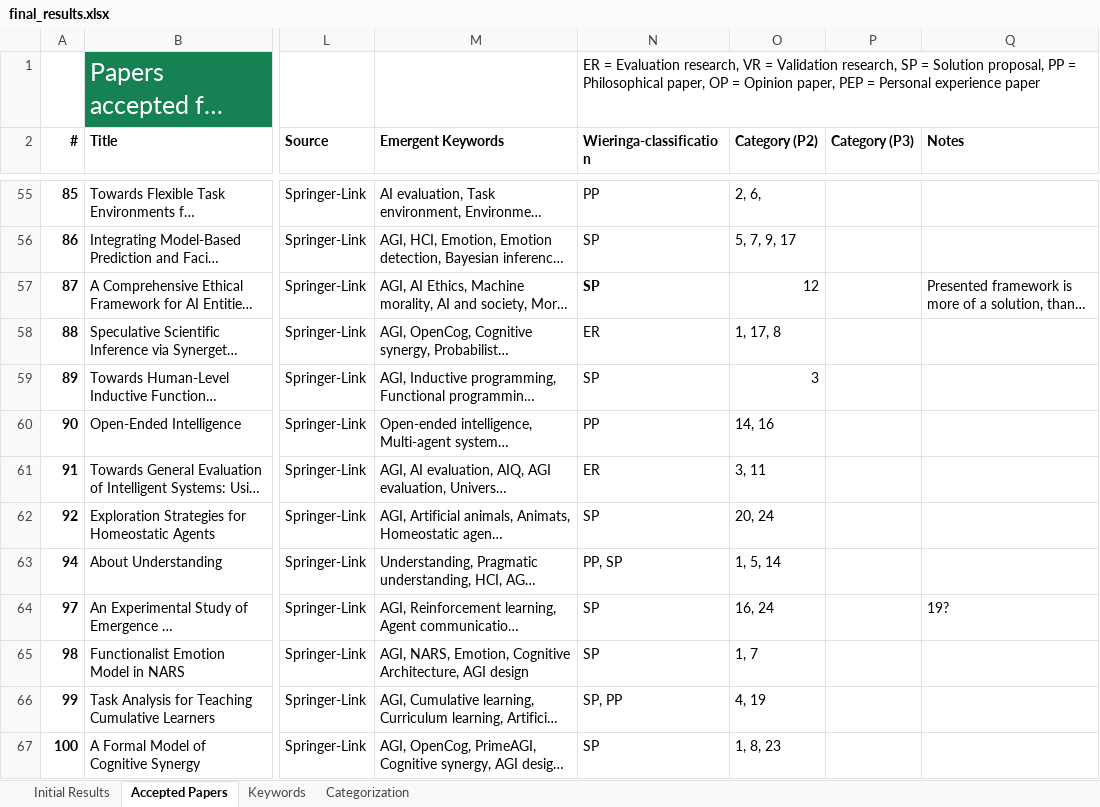
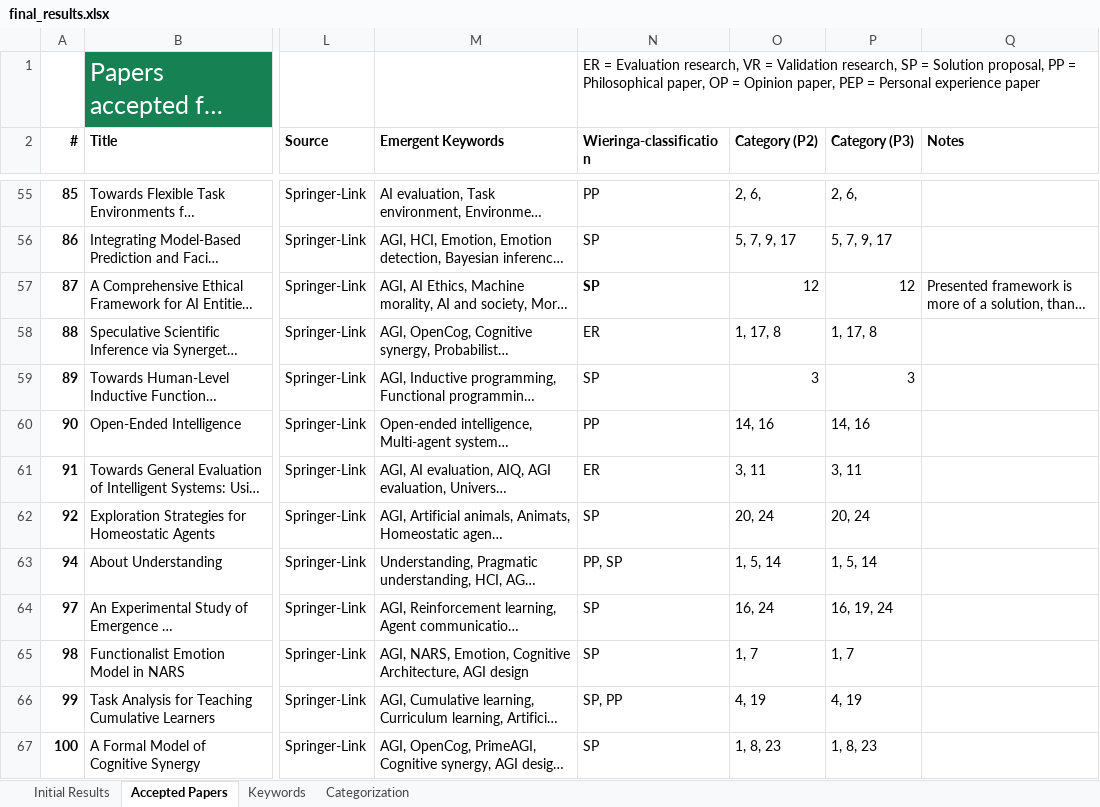
Before and after one commit to Ozame/aigrad, an Excel workbook: gradu/material/final_results.xlsx, sheet Accepted Papers, drawn as a sheet; only a part is shown, gaps mark what is left out; long unchanged cells end in …; values as stored, in another font and other column widths than the file's, no borders; the diff covers the shown part only; the diff names each change by its address in the sheet, - before the commit and + after, or states it on an @@ line.

```diff
--- a/gradu/material/final_results.xlsx (sheet Accepted Papers)
+++ b/gradu/material/final_results.xlsx (sheet Accepted Papers)
-P55 (Category (P3)): (empty)
+P55 (Category (P3)): 2, 6,
-P56 (Category (P3)): (empty)
+P56 (Category (P3)): 5, 7, 9, 17
-P57 (Category (P3)): (empty)
+P57 (Category (P3)): 12
-P58 (Category (P3)): (empty)
+P58 (Category (P3)): 1, 17, 8
-P59 (Category (P3)): (empty)
+P59 (Category (P3)): 3
-P60 (Category (P3)): (empty)
+P60 (Category (P3)): 14, 16
-P61 (Category (P3)): (empty)
+P61 (Category (P3)): 3, 11
-P62 (Category (P3)): (empty)
+P62 (Category (P3)): 20, 24
-P63 (Category (P3)): (empty)
+P63 (Category (P3)): 1, 5, 14
-P64 (Category (P3)): (empty)
+P64 (Category (P3)): 16, 19, 24
-Q64 (Notes): 19?
+Q64 (Notes): (empty)
-P65 (Category (P3)): (empty)
+P65 (Category (P3)): 1, 7
-P66 (Category (P3)): (empty)
+P66 (Category (P3)): 4, 19
-P67 (Category (P3)): (empty)
+P67 (Category (P3)): 1, 8, 23
```
Also changed, not shown: 80 edited cells elsewhere in this sheet, 2 other files.
